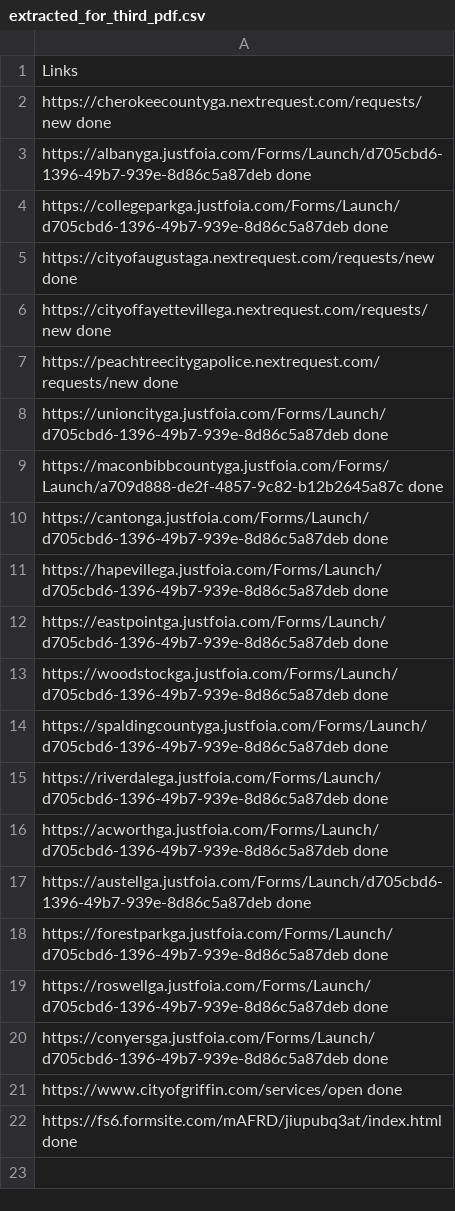
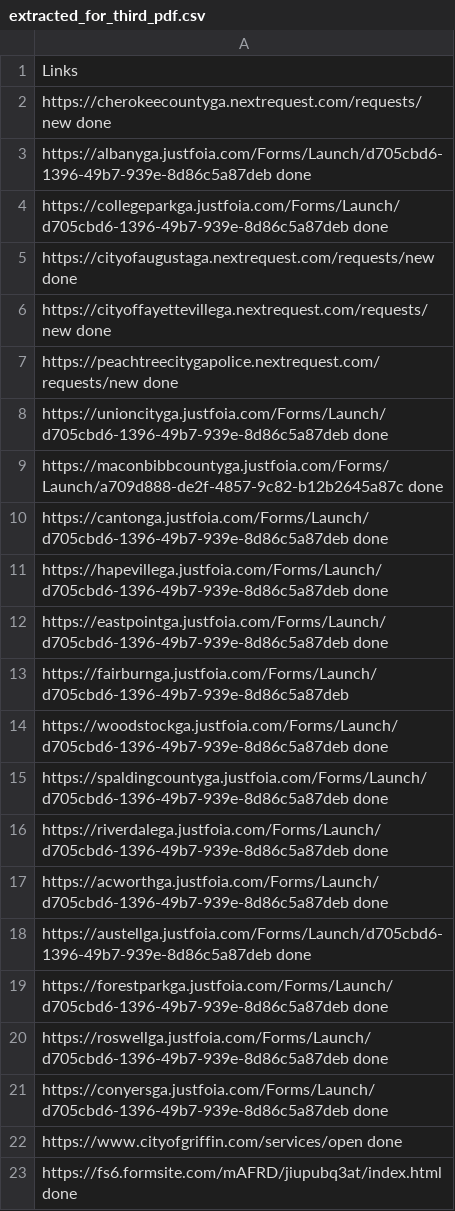
Before and after one commit to Haseebraza12/Automation_Bot, a CSV file: extracted_for_third_pdf.csv, drawn as a sheet; the diff names each change by its address in the sheet, - before the commit and + after, or states it on an @@ line.

```diff
--- a/extracted_for_third_pdf.csv
+++ b/extracted_for_third_pdf.csv
+row 13: https://fairburnga.justfoia.com/Forms/Launch/d705cbd6-1396-49b7-939e-8d86c5a87deb
```
Also changed, not shown: extracted_for_second_pdf.csv, 8 other files.
